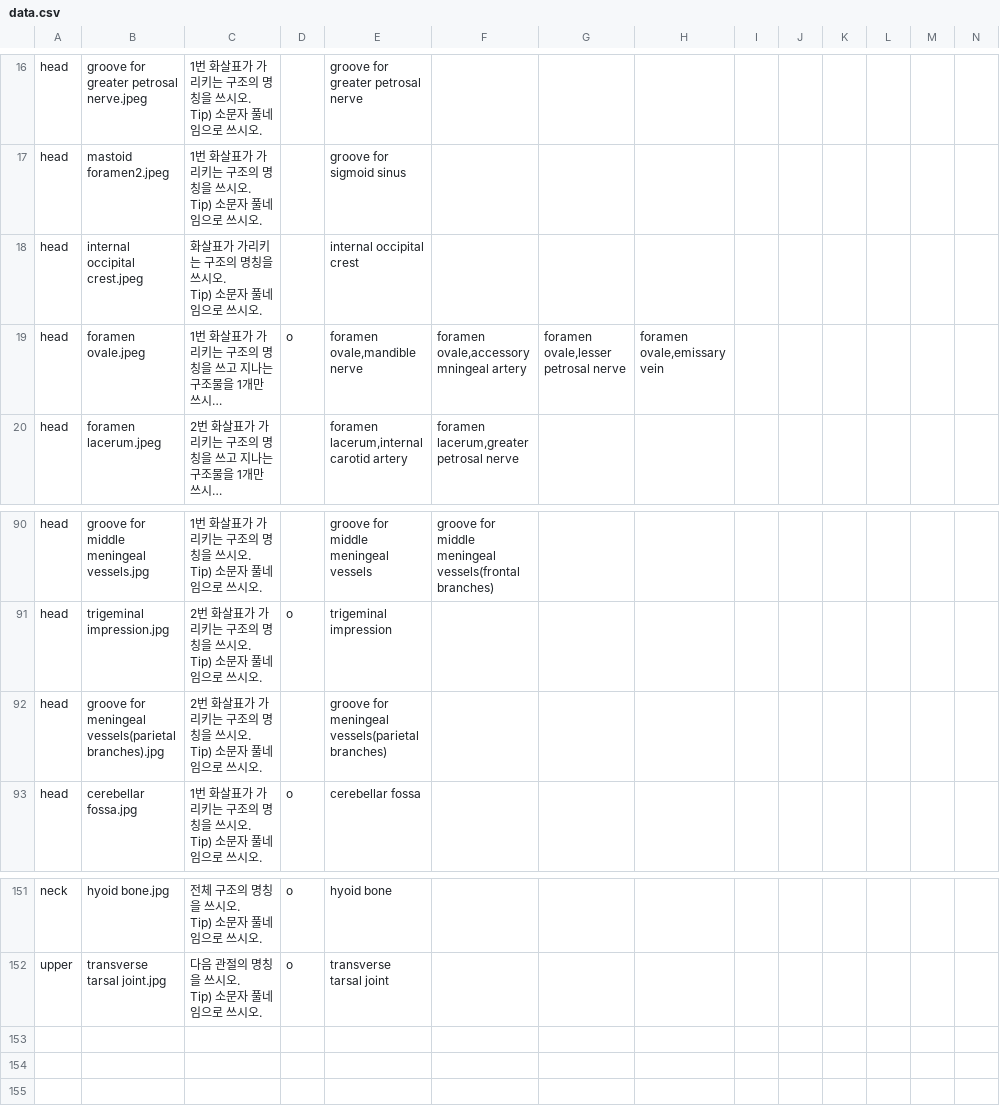
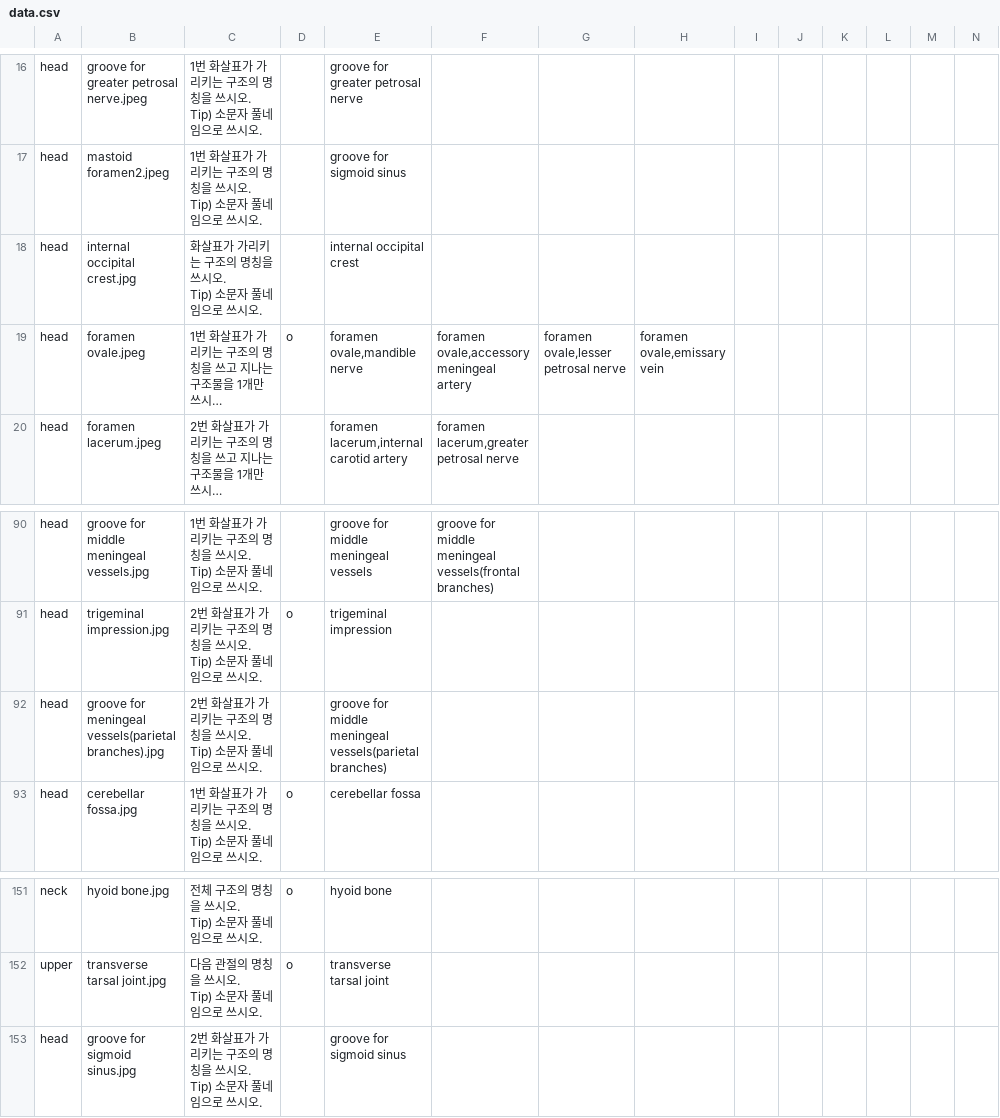
Before and after one commit to syxga/bone-exam-web, a CSV file: data.csv, drawn as a sheet; only a part is shown, gaps mark what is left out; long unchanged cells end in …; ↵ is a line break in a cell; the diff names each change by its address in the sheet, - before the commit and + after, or states it on an @@ line.

Commit message:
Add files via upload

```diff
--- a/data.csv
+++ b/data.csv
-B18: internal occipital crest.jpeg
+B18: internal occipital crest.jpg
-F19: foramen ovale,accessory mningeal artery
+F19: foramen ovale,accessory meningeal artery
-E92: groove for meningeal vessels(parietal…
+E92: groove for middle meningeal vessels(parietal…
+row 153: head | groove for sigmoid sinus.jpg | 2번 화살표가 가리키는 구조의 명칭을 쓰시오. ↵ Tip) 소문자 풀네임으로 쓰시오. |  | groove for sigmoid sinus
```
